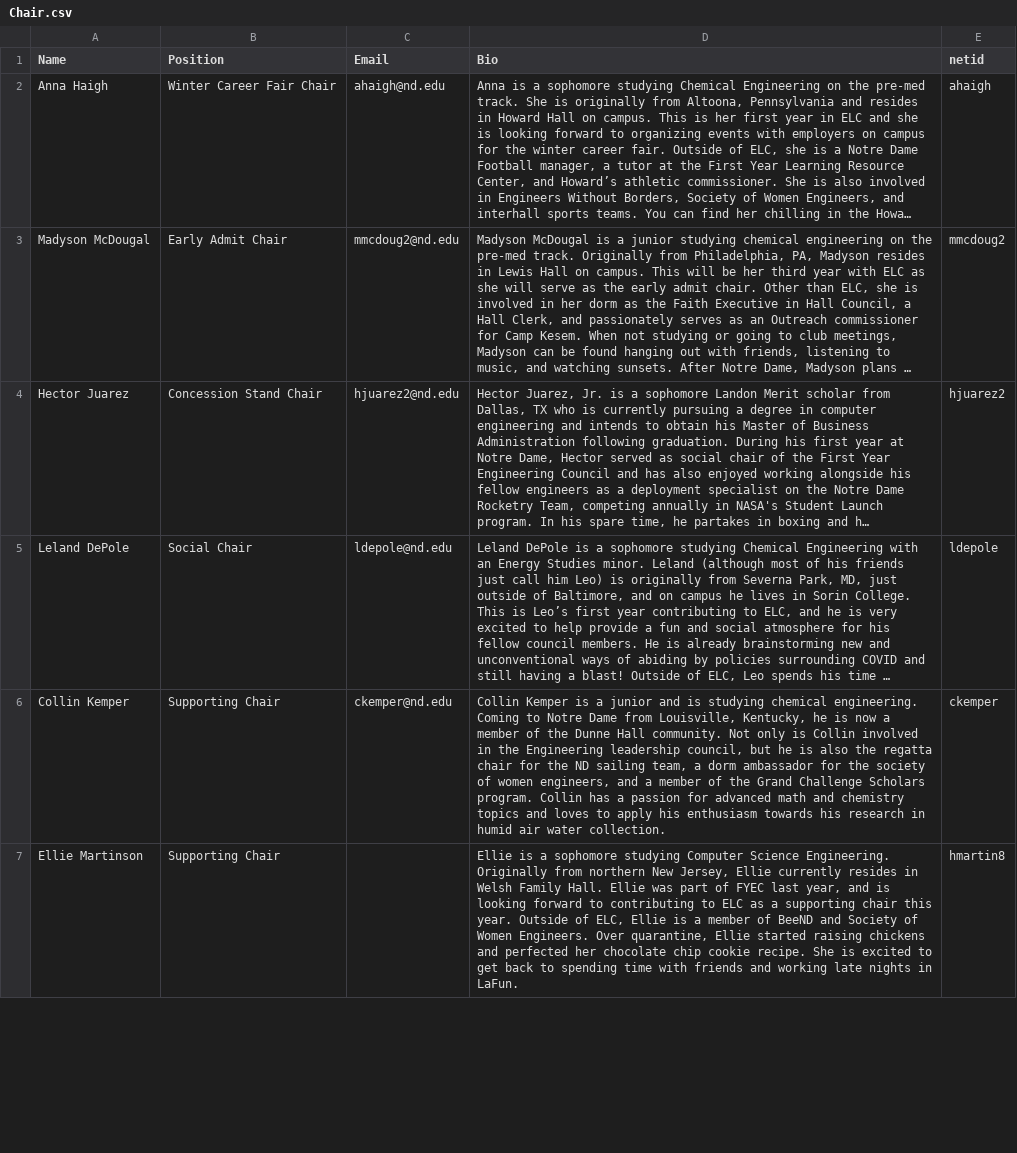
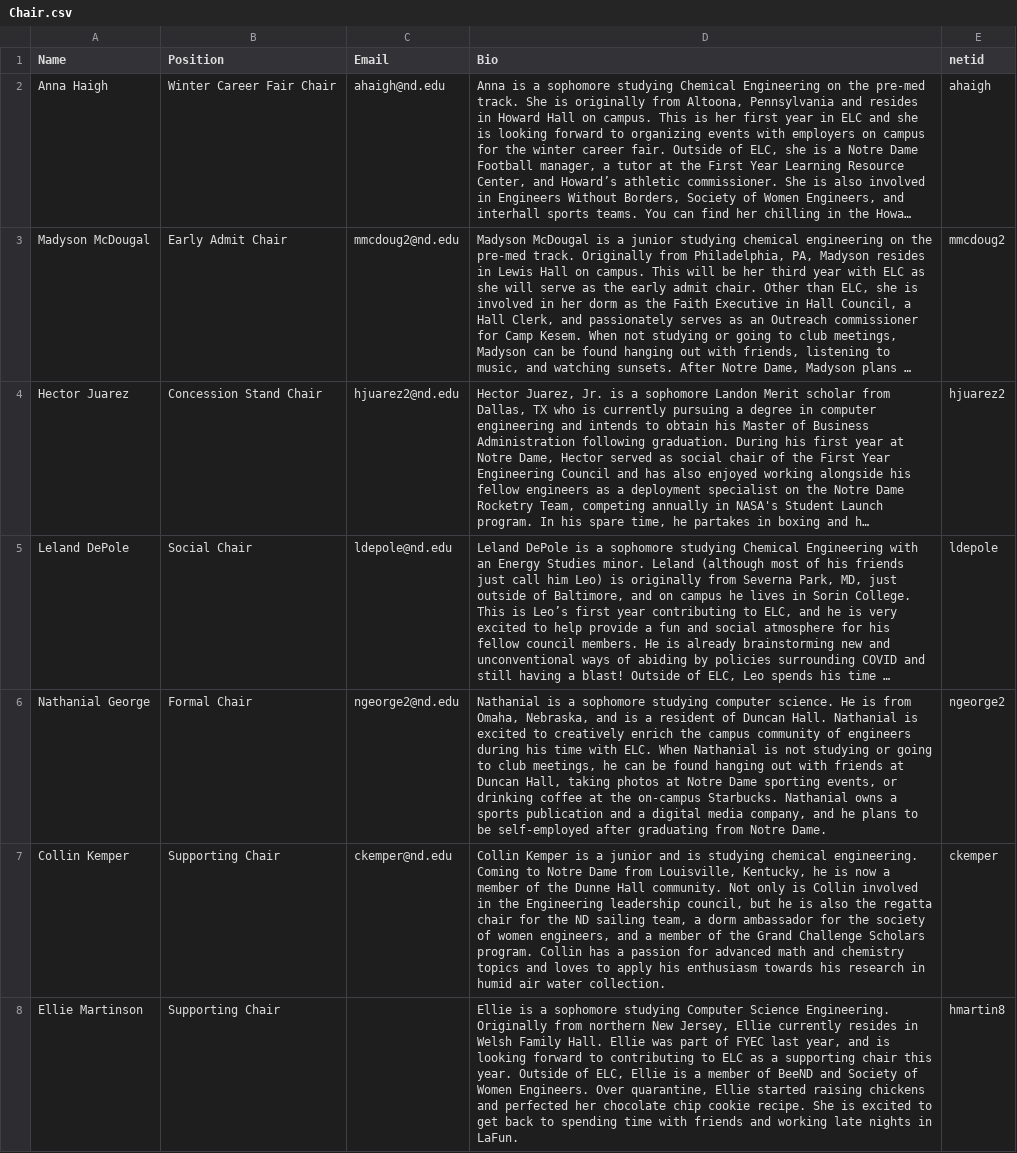
Before and after one commit to oliviazino/elc-website, a CSV file: _data/Chair.csv, drawn as a sheet; only a part is shown; long unchanged cells end in …; the diff covers the shown part only; the diff names each change by its address in the sheet, - before the commit and + after, or states it on an @@ line.

```diff
--- a/_data/Chair.csv
+++ b/_data/Chair.csv
+row 6: Nathanial George | Formal Chair | ngeorge2@nd.edu | Nathanial is a sophomore studying computer science. He is from Omaha, Nebraska, and is a resident of Duncan Hall. Nathanial is excited to creatively enrich the campus community of engineers during his time with ELC. When Nathanial is not studying or going to club meetings, he can be found hanging out with friends at Duncan Hall, taking photos at Notre Dame sporting events, or drinking coffee at the on-campus Starbucks. Nathanial owns a sports publication and a digital media company, and he plans to be self-employed after graduating from Notre Dame. | ngeorge2
```
Also changed, not shown: 1 added row and 1 edited cell elsewhere in this file, 4 other files.
